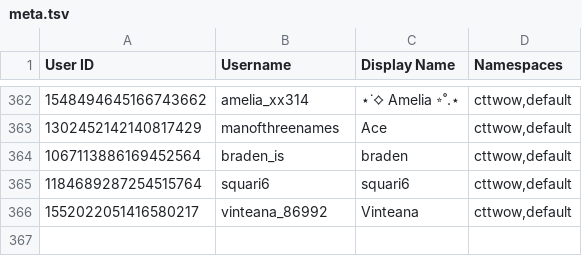
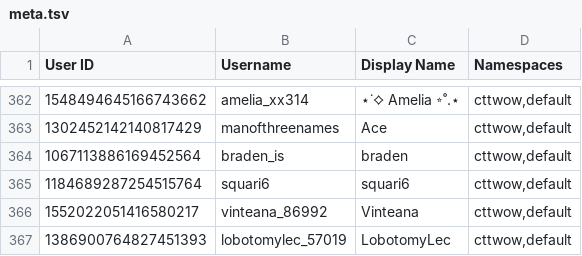
Before and after one commit to TWOW-Booksonas/twow-booksonas.github.io, a TSV file: meta.tsv, drawn as a sheet; only a part is shown, gaps mark what is left out.

Commit message:
Update Meta

```diff
--- a/meta.tsv
+++ b/meta.tsv
@@ -366 +366,2 @@ User ID	Username	Display Name	Namespaces
 1552022051416580217	vinteana_86992	Vinteana	cttwow,default
+1386900764827451393	lobotomylec_57019	LobotomyLec	cttwow,default
```
